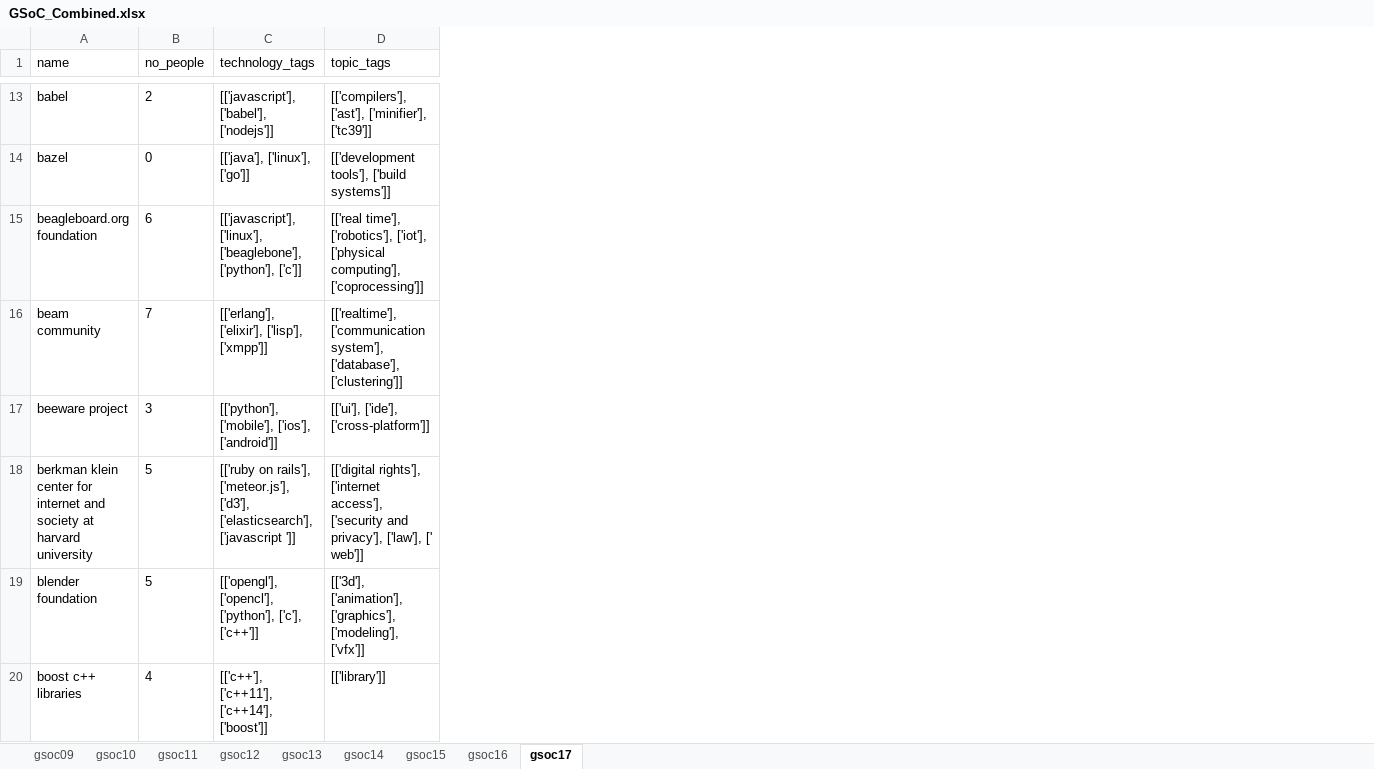
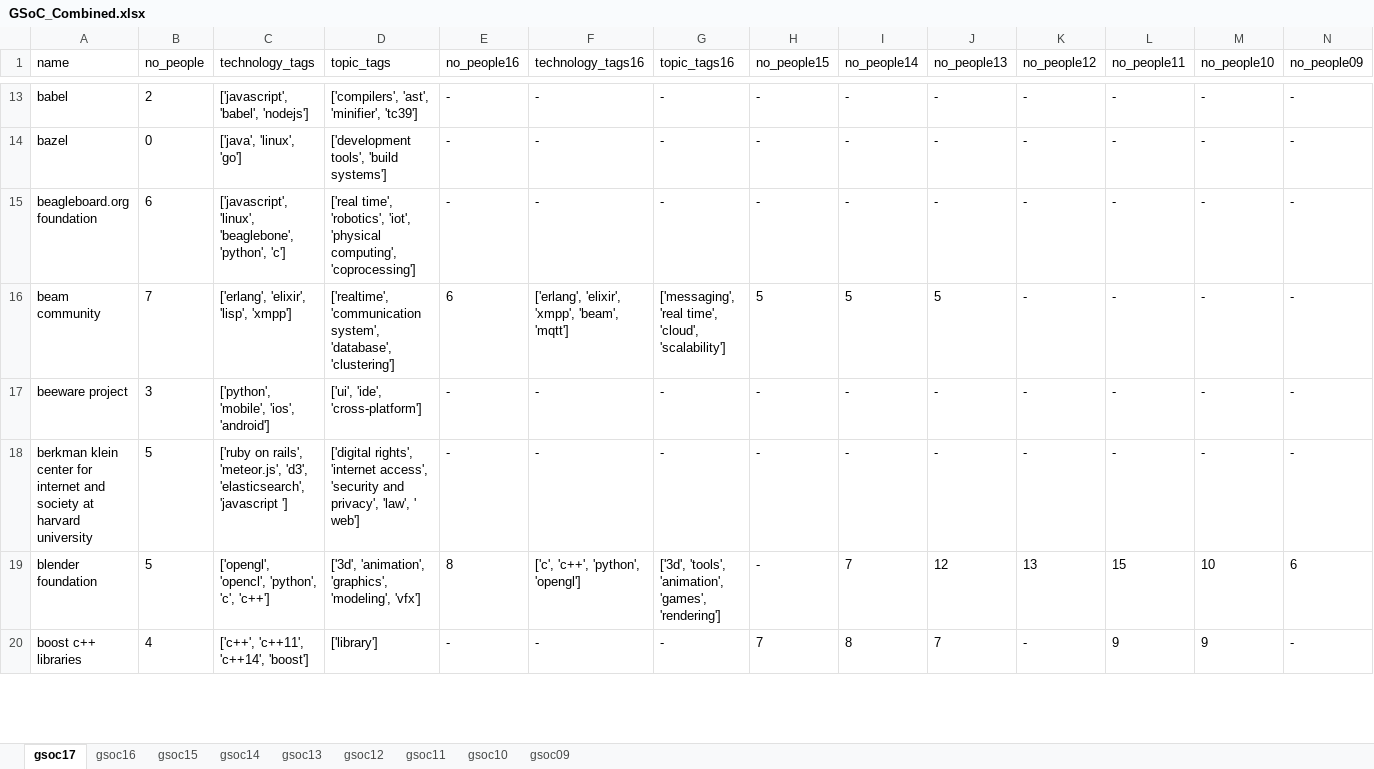
Before and after one commit to cheese-cracker/utility-scripts, an Excel workbook: GSoC-Data-Extractor/GSoC_Combined.xlsx, sheet gsoc17, drawn as a sheet; only a part is shown, gaps mark what is left out; values as stored, in another font and other column widths than the file's, no borders; the diff covers the shown part only; the diff names each change by its address in the sheet, - before the commit and + after, or states it on an @@ line.

Commit message:
Update: Excel Sheet and edit jsonExcelerate

```diff
--- a/GSoC-Data-Extractor/GSoC_Combined.xlsx (sheet gsoc17)
+++ b/GSoC-Data-Extractor/GSoC_Combined.xlsx (sheet gsoc17)
@@ sheet tab order changed: gsoc17 | gsoc16 | gsoc15 | gsoc14 | gsoc13 | gsoc12 | gsoc11 | gsoc10 | gsoc09 @@
+column E (no_people16), rows 13-20: - | - | - | 6 | - | - | 8 | -
+column F (technology_tags16), rows 13-20: - | - | - | ['erlang', 'elixir', 'xmpp', 'beam', 'mqtt'] | - | - | ['c', 'c++', 'python', 'opengl'] | -
+column G (topic_tags16), rows 13-20: - | - | - | ['messaging', 'real time', 'cloud', 'scalability'] | - | - | ['3d', 'tools', 'animation', 'games', 'rendering'] | -
+column H (no_people15), rows 13-20: - | - | - | 5 | - | - | - | 7
+column I (no_people14), rows 13-20: - | - | - | 5 | - | - | 7 | 8
+column J (no_people13), rows 13-20: - | - | - | 5 | - | - | 12 | 7
+column K (no_people12), rows 13-20: - | - | - | - | - | - | 13 | -
+column L (no_people11), rows 13-20: - | - | - | - | - | - | 15 | 9
+column M (no_people10), rows 13-20: - | - | - | - | - | - | 10 | 9
+column N (no_people09), rows 13-20: - | - | - | - | - | - | 6 | -
-C13 (technology_tags): [['javascript'], ['babel'], ['nodejs']]
+C13 (technology_tags): ['javascript', 'babel', 'nodejs']
-D13 (topic_tags): [['compilers'], ['ast'], ['minifier'], ['tc39']]
+D13 (topic_tags): ['compilers', 'ast', 'minifier', 'tc39']
-C14 (technology_tags): [['java'], ['linux'], ['go']]
+C14 (technology_tags): ['java', 'linux', 'go']
-D14 (topic_tags): [['development tools'], ['build systems']]
+D14 (topic_tags): ['development tools', 'build systems']
-C15 (technology_tags): [['javascript'], ['linux'], ['beaglebone'], ['python'], ['c']]
+C15 (technology_tags): ['javascript', 'linux', 'beaglebone', 'python', 'c']
-D15 (topic_tags): [['real time'], ['robotics'], ['iot'], ['physical computing'], ['coprocessing']]
+D15 (topic_tags): ['real time', 'robotics', 'iot', 'physical computing', 'coprocessing']
-C16 (technology_tags): [['erlang'], ['elixir'], ['lisp'], ['xmpp']]
+C16 (technology_tags): ['erlang', 'elixir', 'lisp', 'xmpp']
-D16 (topic_tags): [['realtime'], ['communication system'], ['database'], ['clustering']]
+D16 (topic_tags): ['realtime', 'communication system', 'database', 'clustering']
-C17 (technology_tags): [['python'], ['mobile'], ['ios'], ['android']]
+C17 (technology_tags): ['python', 'mobile', 'ios', 'android']
-D17 (topic_tags): [['ui'], ['ide'], ['cross-platform']]
+D17 (topic_tags): ['ui', 'ide', 'cross-platform']
-C18 (technology_tags): [['ruby on rails'], ['meteor.js'], ['d3'], ['elasticsearch'], ['javascript ']]
+C18 (technology_tags): ['ruby on rails', 'meteor.js', 'd3', 'elasticsearch', 'javascript ']
-D18 (topic_tags): [['digital rights'], ['internet access'], ['security and privacy'], ['law'], [' web']]
+D18 (topic_tags): ['digital rights', 'internet access', 'security and privacy', 'law', ' web']
-C19 (technology_tags): [['opengl'], ['opencl'], ['python'], ['c'], ['c++']]
+C19 (technology_tags): ['opengl', 'opencl', 'python', 'c', 'c++']
-D19 (topic_tags): [['3d'], ['animation'], ['graphics'], ['modeling'], ['vfx']]
+D19 (topic_tags): ['3d', 'animation', 'graphics', 'modeling', 'vfx']
-C20 (technology_tags): [['c++'], ['c++11'], ['c++14'], ['boost']]
+C20 (technology_tags): ['c++', 'c++11', 'c++14', 'boost']
-D20 (topic_tags): [['library']]
+D20 (topic_tags): ['library']
```
Also changed, not shown: 386 edited cells elsewhere in this sheet, sheet gsoc16, sheet gsoc15, sheet gsoc09, sheet gsoc10, sheet gsoc13, sheet gsoc11, 2 more sheets, 1 other file.
